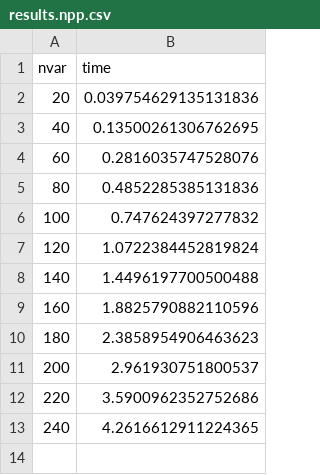
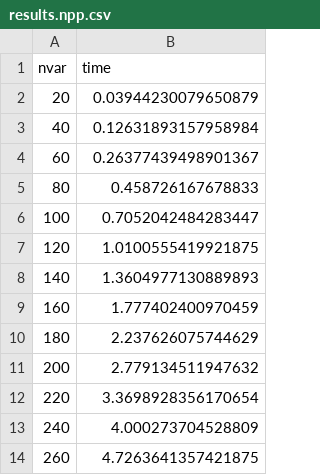
Before and after one commit to JuliaQUBO/ToQUBO-benchmark, a CSV file: benchmark/qiskit/results.npp.csv, drawn as a sheet.

```diff
--- a/benchmark/qiskit/results.npp.csv
+++ b/benchmark/qiskit/results.npp.csv
@@ -1,13 +1,14 @@
 nvar,time
-20,0.039754629135131836
-40,0.13500261306762695
-60,0.2816035747528076
-80,0.4852285385131836
-100,0.747624397277832
-120,1.0722384452819824
-140,1.4496197700500488
-160,1.8825790882110596
-180,2.3858954906463623
-200,2.961930751800537
-220,3.5900962352752686
-240,4.2616612911224365
+20,0.03944230079650879
+40,0.12631893157958984
+60,0.26377439498901367
+80,0.458726167678833
+100,0.7052042484283447
+120,1.0100555419921875
+140,1.3604977130889893
+160,1.777402400970459
+180,2.237626075744629
+200,2.779134511947632
+220,3.3698928356170654
+240,4.000273704528809
+260,4.7263641357421875
```
Also changed, not shown: benchmark/ToQUBO/results.tsp.csv, benchmark/amplify/results.npp.csv, 16 other files.
